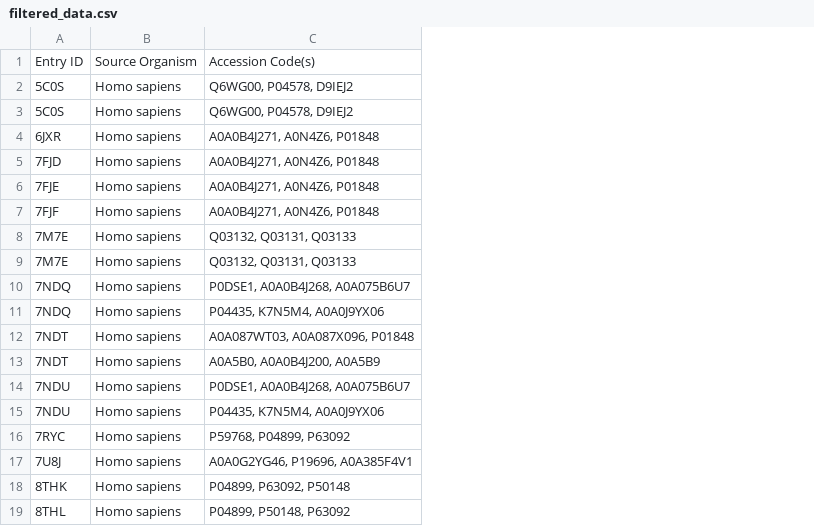
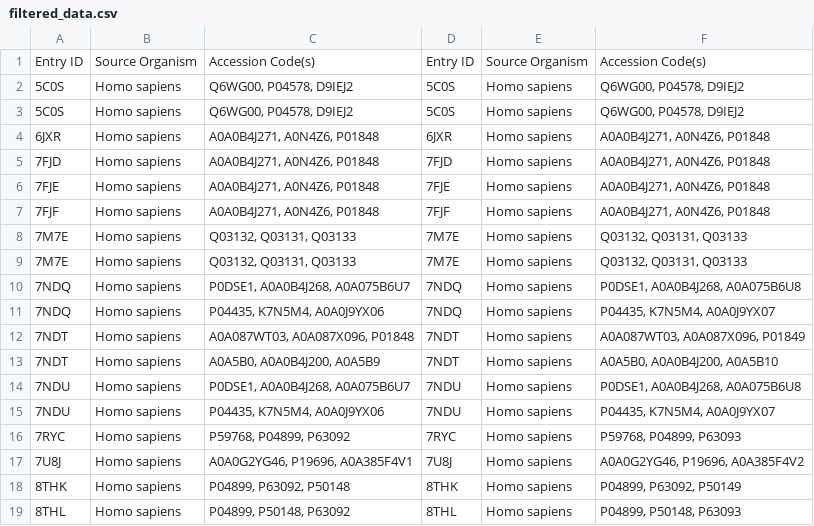
Before and after one commit to RDX-Rudra/Python-World, a CSV file: filtered_data.csv, drawn as a sheet; the diff names each change by its address in the sheet, - before the commit and + after, or states it on an @@ line.

Commit message:
dfgd

```diff
--- a/filtered_data.csv
+++ b/filtered_data.csv
+column D, rows 1-19: Entry ID | 5C0S | 5C0S | 6JXR | 7FJD | 7FJE | 7FJF | 7M7E | 7M7E | 7NDQ | 7NDQ | 7NDT | 7NDT | 7NDU | 7NDU | 7RYC | 7U8J | 8THK | 8THL
+column E, rows 1-19: Source Organism | Homo sapiens | Homo sapiens | Homo sapiens | Homo sapiens | Homo sapiens | Homo sapiens | Homo sapiens | Homo sapiens | Homo sapiens | Homo sapiens | Homo sapiens | Homo sapiens | Homo sapiens | Homo sapiens | Homo sapiens | Homo sapiens | Homo sapiens | Homo sapiens
+column F, rows 1-19: Accession Code(s) | Q6WG00, P04578, D9IEJ2 | Q6WG00, P04578, D9IEJ2 | A0A0B4J271, A0N4Z6, P01848 | A0A0B4J271, A0N4Z6, P01848 | A0A0B4J271, A0N4Z6, P01848 | A0A0B4J271, A0N4Z6, P01848 | Q03132, Q03131, Q03133 | Q03132, Q03131, Q03133 | P0DSE1, A0A0B4J268, A0A075B6U8 | P04435, K7N5M4, A0A0J9YX07 | A0A087WT03, A0A087X096, P01849 | A0A5B0, A0A0B4J200, A0A5B10 | P0DSE1, A0A0B4J268, A0A075B6U8 | P04435, K7N5M4, A0A0J9YX07 | P59768, P04899, P63093 | A0A0G2YG46, P19696, A0A385F4V2 | P04899, P63092, P50149 | P04899, P50148, P63093
```
